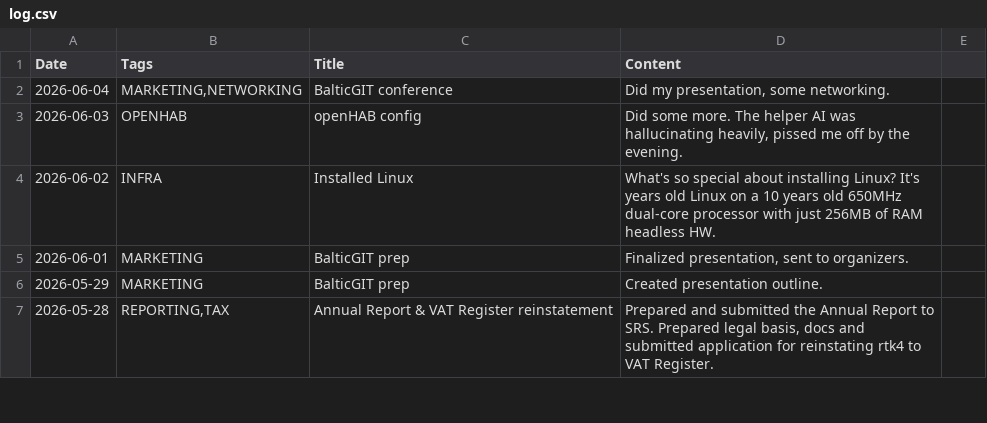
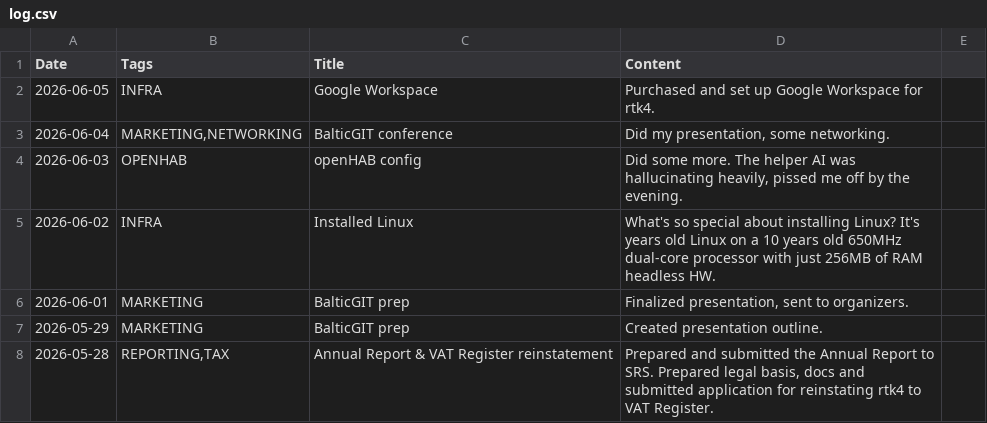
Before and after one commit to jtupulis/rtk4lab.github.io, a CSV file: log.csv, drawn as a sheet; only a part is shown.

Commit message:
Add entry for Google Workspace setup on June 5, 2026

```diff
--- a/log.csv
+++ b/log.csv
@@ -1,2 +1,3 @@
 Date;Tags;Title;Content
+2026-06-05;INFRA;Google Workspace;Purchased and set up Google Workspace for rtk4.
 2026-06-04;MARKETING,NETWORKING;BalticGIT conference;Did my presentation, some networking.
```
